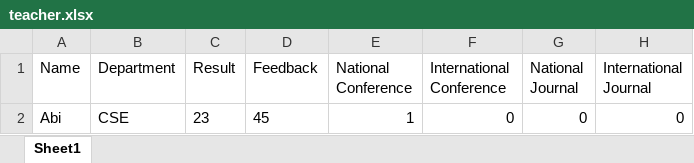
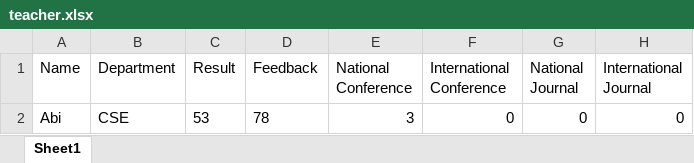
Before and after one commit to rishi2802/HOD-Project, an Excel workbook: teacher.xlsx, sheet Sheet1, drawn as a sheet; only a part is shown; values as stored, in another font and other column widths than the file's, no borders; the diff names each change by its address in the sheet, - before the commit and + after, or states it on an @@ line.

```diff
--- a/teacher.xlsx (sheet Sheet1)
+++ b/teacher.xlsx (sheet Sheet1)
-C2 (Result): 23
+C2 (Result): 53
-D2 (Feedback): 45
+D2 (Feedback): 78
-E2 (National Conference): 1
+E2 (National Conference): 3
```
Also changed, not shown: 2 other files.
